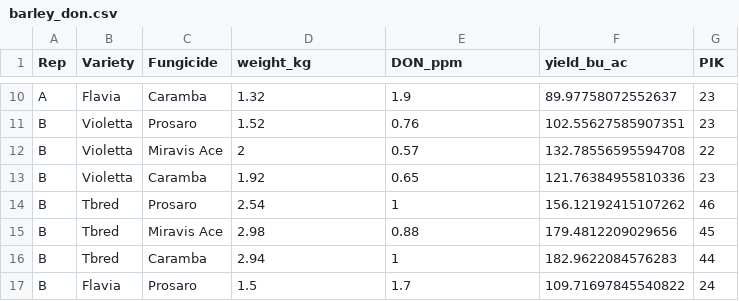
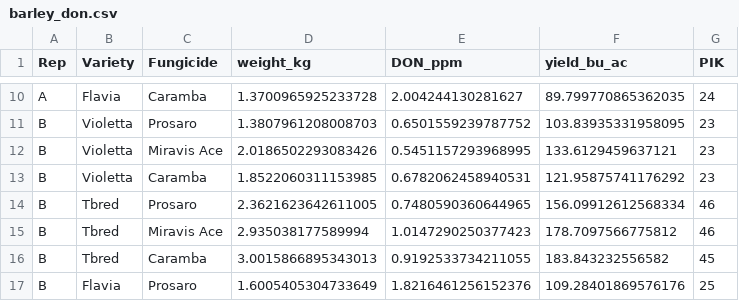
Before and after one commit to qdread/glmm-workshop-dec2022, a CSV file: datasets/barley_don.csv, drawn as a sheet; only a part is shown, gaps mark what is left out; the diff covers the shown part only; the diff names each change by its address in the sheet, - before the commit and + after, or states it on an @@ line.

```diff
--- a/datasets/barley_don.csv
+++ b/datasets/barley_don.csv
-D10 (weight_kg): 1.32
+D10 (weight_kg): 1.3700965925233728
-E10 (DON_ppm): 1.9
+E10 (DON_ppm): 2.004244130281627
-F10 (yield_bu_ac): 89.97758072552637
+F10 (yield_bu_ac): 89.799770865362035
-G10 (PIK): 23
+G10 (PIK): 24
-D11 (weight_kg): 1.52
+D11 (weight_kg): 1.3807961208008703
-E11 (DON_ppm): 0.76
+E11 (DON_ppm): 0.6501559239787752
-F11 (yield_bu_ac): 102.55627585907351
+F11 (yield_bu_ac): 103.83935331958095
-D12 (weight_kg): 2
+D12 (weight_kg): 2.0186502293083426
-E12 (DON_ppm): 0.57
+E12 (DON_ppm): 0.5451157293968995
-F12 (yield_bu_ac): 132.78556595594708
+F12 (yield_bu_ac): 133.6129459637121
-G12 (PIK): 22
+G12 (PIK): 23
-D13 (weight_kg): 1.92
+D13 (weight_kg): 1.8522060311153985
-E13 (DON_ppm): 0.65
+E13 (DON_ppm): 0.6782062458940531
-F13 (yield_bu_ac): 121.76384955810336
+F13 (yield_bu_ac): 121.95875741176292
-D14 (weight_kg): 2.54
+D14 (weight_kg): 2.3621623642611005
-E14 (DON_ppm): 1
+E14 (DON_ppm): 0.7480590360644965
-F14 (yield_bu_ac): 156.12192415107262
+F14 (yield_bu_ac): 156.09912612568334
-D15 (weight_kg): 2.98
+D15 (weight_kg): 2.935038177589994
-E15 (DON_ppm): 0.88
+E15 (DON_ppm): 1.0147290250377423
-F15 (yield_bu_ac): 179.4812209029656
+F15 (yield_bu_ac): 178.7097566775812
-G15 (PIK): 45
+G15 (PIK): 46
-D16 (weight_kg): 2.94
+D16 (weight_kg): 3.0015866895343013
-E16 (DON_ppm): 1
+E16 (DON_ppm): 0.9192533734211055
-F16 (yield_bu_ac): 182.9622084576283
+F16 (yield_bu_ac): 183.843232556582
-G16 (PIK): 44
+G16 (PIK): 45
-D17 (weight_kg): 1.5
+D17 (weight_kg): 1.6005405304733649
-E17 (DON_ppm): 1.7
+E17 (DON_ppm): 1.8216461256152376
-F17 (yield_bu_ac): 109.71697845540822
+F17 (yield_bu_ac): 109.28401869576176
-G17 (PIK): 24
+G17 (PIK): 25
```
Also changed, not shown: 106 edited cells elsewhere in this file, 7 other files.
